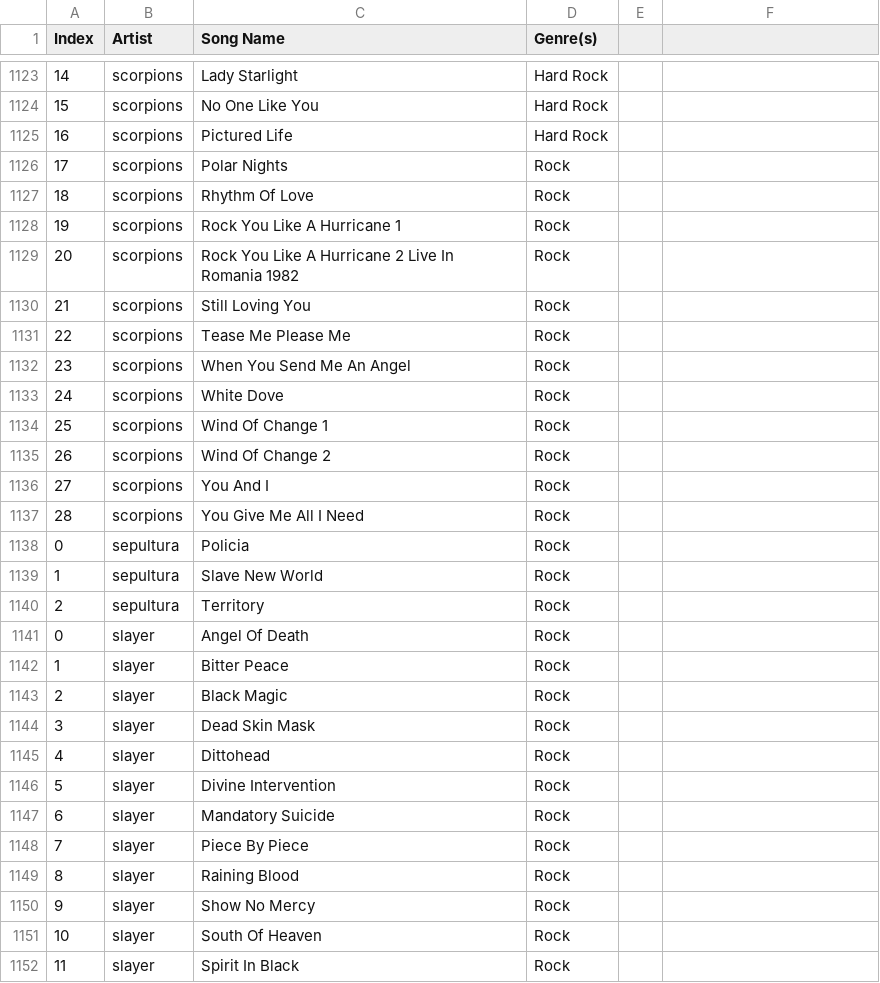
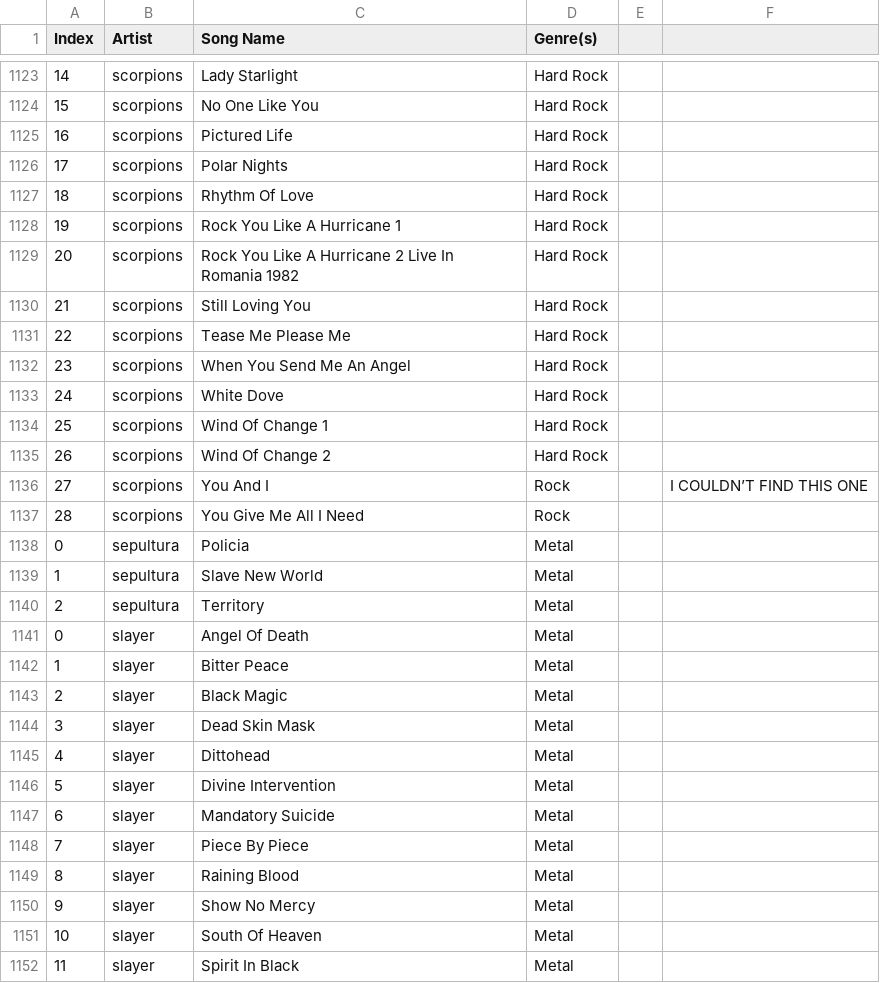
Before and after one commit to usef-kh/MidiDataset, a CSV file: Cleaned/database.csv, drawn as a sheet; only a part is shown, gaps mark what is left out; the diff covers the shown part only.

Commit message:
Completed genre labeleing of 'Metal_Rock_rock.freemidis.net_MIDIRip'

```diff
--- a/Cleaned/database.csv
+++ b/Cleaned/database.csv
@@ -1125,28 +1125,28 @@ Index,Artist,Song Name,Genre(s),,
 16,scorpions,Pictured Life,Hard Rock,,
-17,scorpions,Polar Nights,Rock,,
-18,scorpions,Rhythm Of Love,Rock,,
-19,scorpions,Rock You Like A Hurricane 1,Rock,,
-20,scorpions,Rock You Like A Hurricane 2 Live In Romania 1982,Rock,,
-21,scorpions,Still Loving You,Rock,,
-22,scorpions,Tease Me Please Me,Rock,,
-23,scorpions,When You Send Me An Angel,Rock,,
-24,scorpions,White Dove,Rock,,
-25,scorpions,Wind Of Change 1,Rock,,
-26,scorpions,Wind Of Change 2,Rock,,
-27,scorpions,You And I,Rock,,
+17,scorpions,Polar Nights,Hard Rock,,
+18,scorpions,Rhythm Of Love,Hard Rock,,
+19,scorpions,Rock You Like A Hurricane 1,Hard Rock,,
+20,scorpions,Rock You Like A Hurricane 2 Live In Romania 1982,Hard Rock,,
+21,scorpions,Still Loving You,Hard Rock,,
+22,scorpions,Tease Me Please Me,Hard Rock,,
+23,scorpions,When You Send Me An Angel,Hard Rock,,
+24,scorpions,White Dove,Hard Rock,,
+25,scorpions,Wind Of Change 1,Hard Rock,,
+26,scorpions,Wind Of Change 2,Hard Rock,,
+27,scorpions,You And I,Rock,,I COULDN’T FIND THIS ONE
 28,scorpions,You Give Me All I Need,Rock,,
-0,sepultura,Policia,Rock,,
-1,sepultura,Slave New World,Rock,,
-2,sepultura,Territory,Rock,,
-0,slayer,Angel Of Death,Rock,,
-1,slayer,Bitter Peace,Rock,,
-2,slayer,Black Magic,Rock,,
-3,slayer,Dead Skin Mask,Rock,,
-4,slayer,Dittohead,Rock,,
-5,slayer,Divine Intervention,Rock,,
-6,slayer,Mandatory Suicide,Rock,,
-7,slayer,Piece By Piece,Rock,,
-8,slayer,Raining Blood,Rock,,
-9,slayer,Show No Mercy,Rock,,
-10,slayer,South Of Heaven,Rock,,
-11,slayer,Spirit In Black,Rock,,
+0,sepultura,Policia,Metal,,
+1,sepultura,Slave New World,Metal,,
+2,sepultura,Territory,Metal,,
+0,slayer,Angel Of Death,Metal,,
+1,slayer,Bitter Peace,Metal,,
+2,slayer,Black Magic,Metal,,
+3,slayer,Dead Skin Mask,Metal,,
+4,slayer,Dittohead,Metal,,
+5,slayer,Divine Intervention,Metal,,
+6,slayer,Mandatory Suicide,Metal,,
+7,slayer,Piece By Piece,Metal,,
+8,slayer,Raining Blood,Metal,,
+9,slayer,Show No Mercy,Metal,,
+10,slayer,South Of Heaven,Metal,,
+11,slayer,Spirit In Black,Metal,,
```
Also changed, not shown: 106 edited cells elsewhere in this file.
